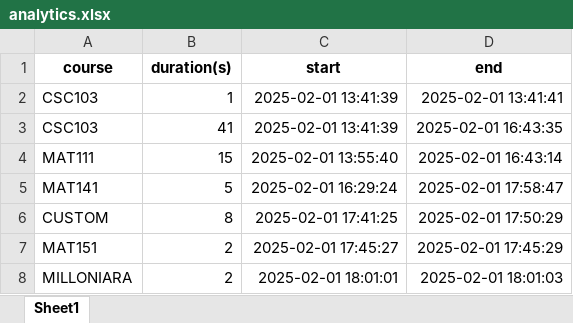
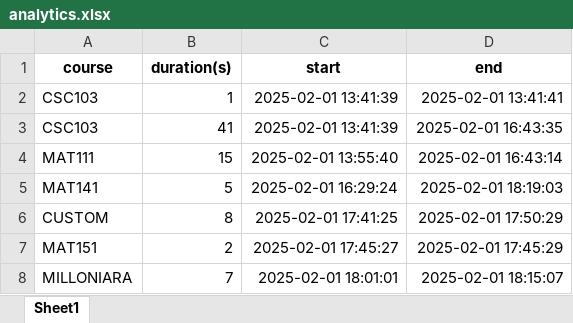
Before and after one commit to ProsperCoded/smartstudy, an Excel workbook: store/analytics.xlsx, sheet Sheet1, drawn as a sheet; values as stored, in another font and other column widths than the file's, no borders; the diff names each change by its address in the sheet, - before the commit and + after, or states it on an @@ line.

```diff
--- a/store/analytics.xlsx (sheet Sheet1)
+++ b/store/analytics.xlsx (sheet Sheet1)
-D5 (end): 2025-02-01 17:58:47
+D5 (end): 2025-02-01 18:19:03
-B8 (duration(s)): 2
+B8 (duration(s)): 7
-D8 (end): 2025-02-01 18:01:03
+D8 (end): 2025-02-01 18:15:07
```
Also changed, not shown: 4 other files.
